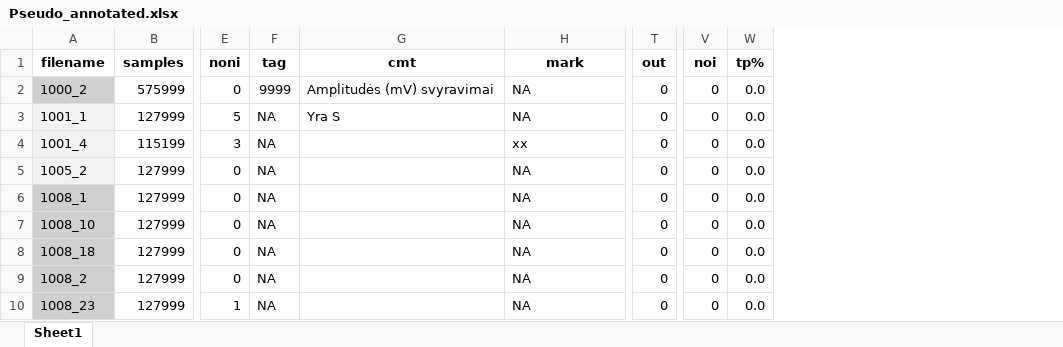
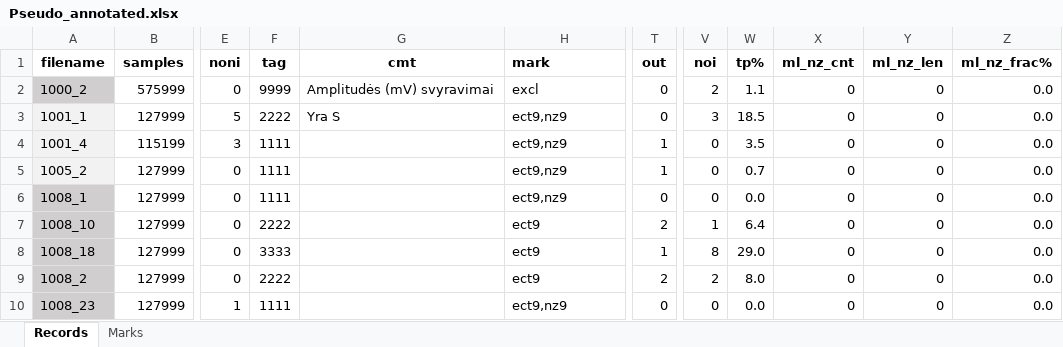
Before and after one commit to kesju/project_train_unet, an Excel workbook: 0_SELECT_ZIVE_DATA_2023/AtsisiuntimasZiveDuomenu/PseudoAnnotated/Pseudo_annotated.xlsx, sheet Records, drawn as a sheet; only a part is shown, gaps mark what is left out; values as stored, in another font and other column widths than the file's, no borders; the diff covers the shown part only; the diff names each change by its address in the sheet, - before the commit and + after, or states it on an @@ line.

```diff
--- a/0_SELECT_ZIVE_DATA_2023/AtsisiuntimasZiveDuomenu/PseudoAnnotated/Pseudo_annotated.xlsx (sheet Records)
+++ b/0_SELECT_ZIVE_DATA_2023/AtsisiuntimasZiveDuomenu/PseudoAnnotated/Pseudo_annotated.xlsx (sheet Records)
-sheet tab: Sheet1
+sheet tab: Records
+sheet tab: Marks
@@ column X (ml_nz_cnt) unhidden, rows 2-10: all 0 @@
@@ column Y (ml_nz_len) unhidden, rows 2-10: all 0 @@
@@ column Z (ml_nz_frac%) unhidden, rows 2-10: all 0.0 @@
-H1 alignment: center
+H1 alignment: left
-H2 (mark): NA
+H2 (mark): excl
-V2 (noi): 0
+V2 (noi): 2
-W2 (tp%): 0.0
+W2 (tp%): 1.1
-F3 (tag): NA
+F3 (tag): 2222
-H3 (mark): NA
+H3 (mark): ect9,nz9
-V3 (noi): 0
+V3 (noi): 3
-W3 (tp%): 0.0
+W3 (tp%): 18.5
-F4:F6 (tag): NA
+F4:F6 (tag): 1111
-H4 (mark): xx
+H4 (mark): ect9,nz9
-T4:T5 (out): 0
+T4:T5 (out): 1
-W4 (tp%): 0.0
+W4 (tp%): 3.5
-H5:H6 (mark): NA
+H5:H6 (mark): ect9,nz9
-W5 (tp%): 0.0
+W5 (tp%): 0.7
-F7 (tag): NA
+F7 (tag): 2222
-H7:H9 (mark): NA
+H7:H9 (mark): ect9
-T7 (out): 0
+T7 (out): 2
-V7 (noi): 0
+V7 (noi): 1
-W7 (tp%): 0.0
+W7 (tp%): 6.4
-F8 (tag): NA
+F8 (tag): 3333
-T8 (out): 0
+T8 (out): 1
-V8 (noi): 0
+V8 (noi): 8
-W8 (tp%): 0.0
+W8 (tp%): 29.0
-F9 (tag): NA
+F9 (tag): 2222
-T9 (out): 0
+T9 (out): 2
-V9 (noi): 0
+V9 (noi): 2
-W9 (tp%): 0.0
+W9 (tp%): 8.0
-F10 (tag): NA
+F10 (tag): 1111
-H10 (mark): NA
+H10 (mark): ect9,nz9
```
Also changed, not shown: 86 edited cells elsewhere in this sheet, 0_SELECT_ZIVE_DATA_2023/AnotacijosLogai/08_Anotacijos_logai/08_Anotavimo_logas.xlsx, 0_SELECT_ZIVE_DATA_2023/UPDATE_RECORDS_LIST_ADDING_ML_NOISES/visi_zive_irasai_annot - Darb.xlsx, 26 other files.
